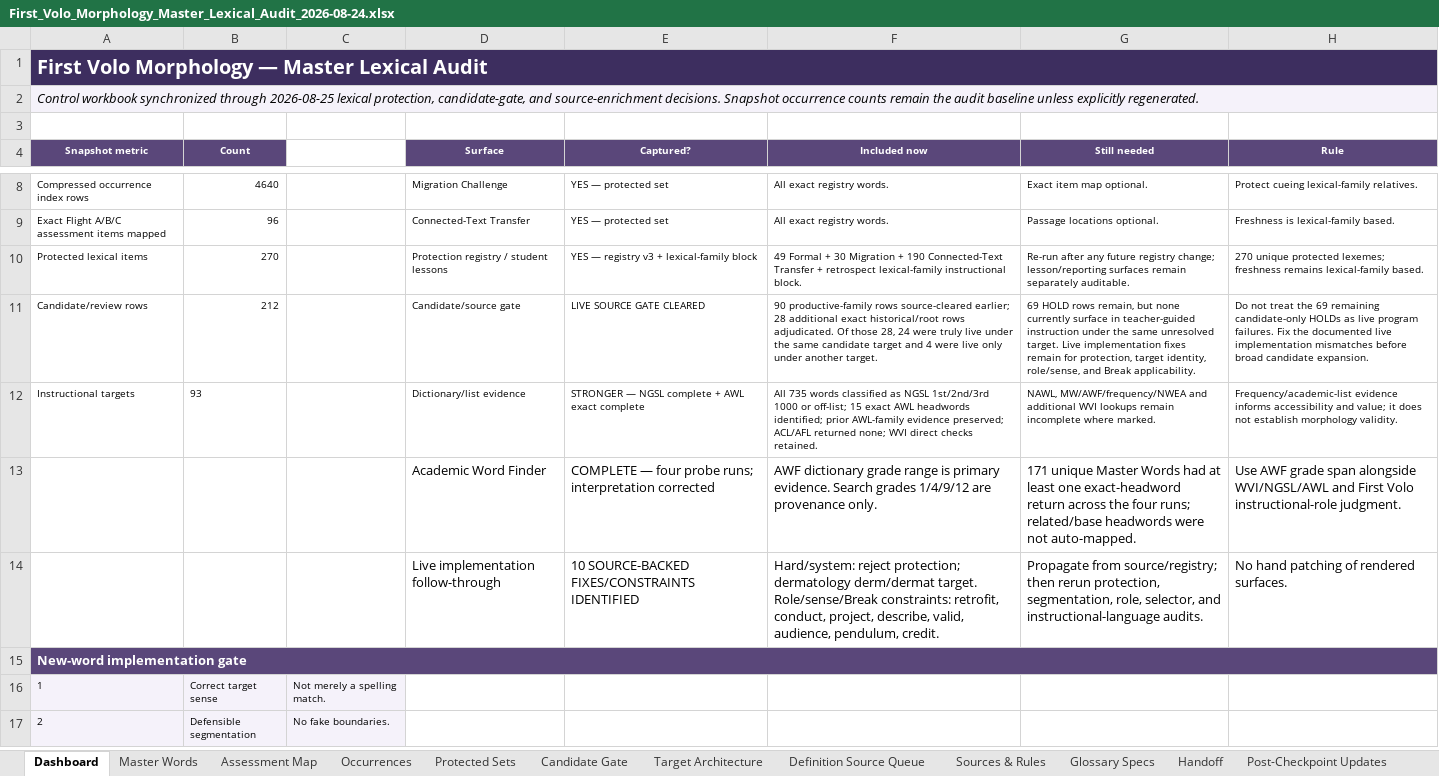
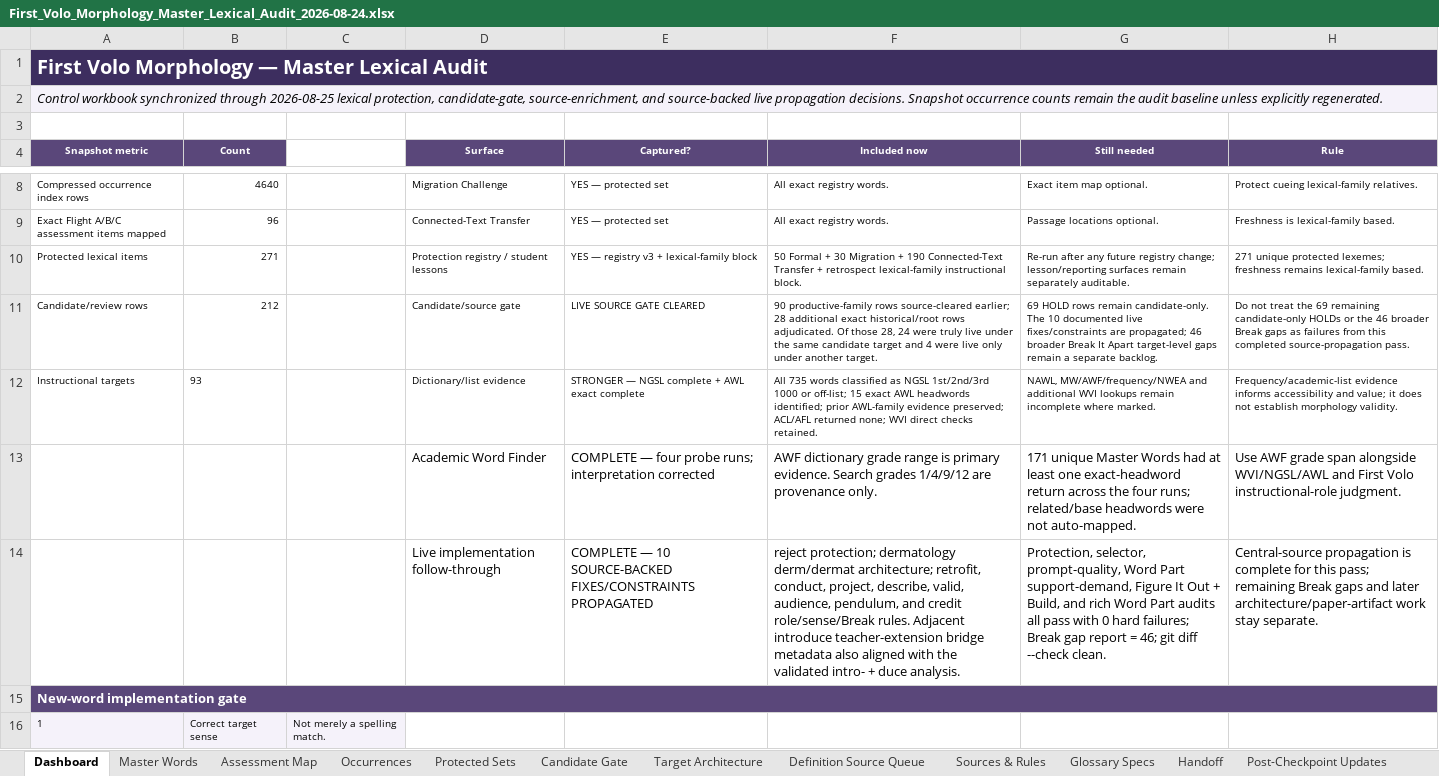
Before and after one commit to firstvololearning-ctrl/First-Volo-Morphology, an Excel workbook: audits/lexical/First_Volo_Morphology_Master_Lexical_Audit_2026-08-24.xlsx, sheet Dashboard, drawn as a sheet; only a part is shown, gaps mark what is left out; the shorter side is filled out with more unchanged rows; values as stored, in another font and other column widths than the file's, no borders; removed rows and columns are numbered as before the commit, all else as after; the diff names each change by its address in the sheet, - before the commit and + after, or states it on an @@ line.

Commit message:
Propagate source-backed lexical fixes and sync audit

```diff
--- a/audits/lexical/First_Volo_Morphology_Master_Lexical_Audit_2026-08-24.xlsx (sheet Dashboard)
+++ b/audits/lexical/First_Volo_Morphology_Master_Lexical_Audit_2026-08-24.xlsx (sheet Dashboard)
-A2 (Snapshot metric): …protection, candidate-gate, and source-enrichment decisions. Snapshot…
+A2 (Snapshot metric): …protection, candidate-gate, source-enrichment, and source-backed live propagation decisions. Snapshot…
-B10 (Count): 270
+B10 (Count): 271
-F10 (Included now): 49 Formal +…
+F10 (Included now): 50 Formal +…
-H10 (Rule): 270 unique protected…
+H10 (Rule): 271 unique protected…
-G11 (Still needed): …HOLD rows remain, but none currently surface in teacher-guided instruction under the same unresolved target. Live implementation fixes remain for protection, target identity, role/sense, and Break applicability.
+G11 (Still needed): …HOLD rows remain candidate-only. The 10 documented live fixes/constraints are propagated; 46 broader Break It Apart target-level gaps remain a separate backlog.
-H11 (Rule): …candidate-only HOLDs as live program failures. Fix the documented live implementation mismatches before broad candidate expansion.
+H11 (Rule): …candidate-only HOLDs or the 46 broader Break gaps as failures from this completed source-propagation pass.
-row 14:  |  |  | Live implementation follow-through | 10 SOURCE-BACKED FIXES/CONSTRAINTS IDENTIFIED | Hard/system: reject protection; dermatology derm/dermat target. Role/sense/Break constraints: retrofit, conduct, project, describe, valid, audience, pendulum, credit. | Propagate from source/registry; then rerun protection, segmentation, role, selector, and instructional-language audits. | No hand patching of rendered surfaces.
+row 14:  |  |  | Live implementation follow-through | COMPLETE — 10 SOURCE-BACKED FIXES/CONSTRAINTS PROPAGATED | reject protection; dermatology derm/dermat architecture; retrofit, conduct, project, describe, valid, audience, pendulum, and credit role/sense/Break rules. Adjacent introduce teacher-extension bridge metadata also aligned with the validated intro- + duce analysis. | Protection, selector, prompt-quality, Word Part support-demand, Figure It Out + Build, and rich Word Part audits all pass with 0 hard failures; Break gap report = 46; git diff --check clean. | Central-source propagation is complete for this pass; remaining Break gaps and later architecture/paper-artifact work stay separate.
```
Also changed, not shown: sheet Candidate Gate, sheet Master Words, sheet Live Historical Gate, sheet Protected Sets, sheet Definition Source Queue, sheet Post-Checkpoint Updates, 1 more sheet, 10 other files.
